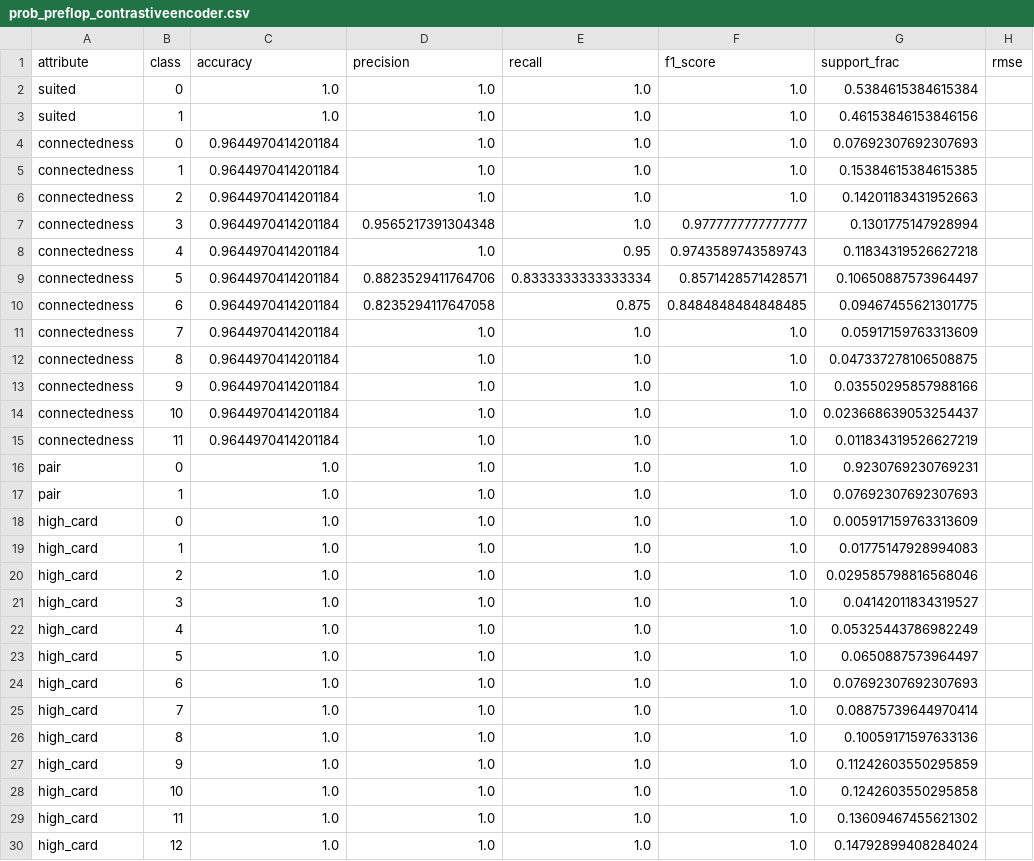
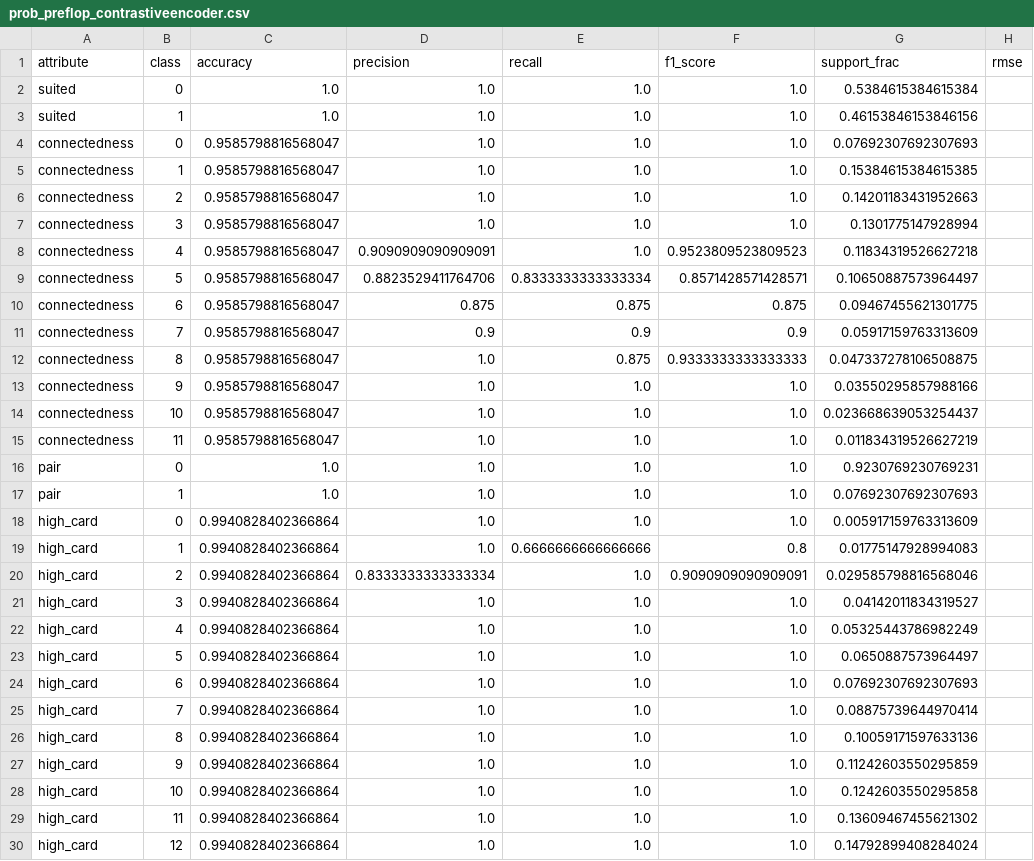
Before and after one commit to joncampbell29/poker_embeddings, a CSV file: results/prob_preflop_contrastiveencoder.csv, drawn as a sheet; only a part is shown; the diff covers the shown part only.

```diff
--- a/results/prob_preflop_contrastiveencoder.csv
+++ b/results/prob_preflop_contrastiveencoder.csv
@@ -3,28 +3,28 @@ suited,0,1.0,1.0,1.0,1.0,0.5384615384615384,
 suited,1,1.0,1.0,1.0,1.0,0.46153846153846156,
-connectedness,0,0.9644970414201184,1.0,1.0,1.0,0.07692307692307693,
-connectedness,1,0.9644970414201184,1.0,1.0,1.0,0.15384615384615385,
-connectedness,2,0.9644970414201184,1.0,1.0,1.0,0.14201183431952663,
-connectedness,3,0.9644970414201184,0.9565217391304348,1.0,0.9777777777777777,0.1301775147928994,
-connectedness,4,0.9644970414201184,1.0,0.95,0.9743589743589743,0.11834319526627218,
-connectedness,5,0.9644970414201184,0.8823529411764706,0.8333333333333334,0.8571428571428571,0.10650887573964497,
-connectedness,6,0.9644970414201184,0.8235294117647058,0.875,0.8484848484848485,0.09467455621301775,
-connectedness,7,0.9644970414201184,1.0,1.0,1.0,0.05917159763313609,
-connectedness,8,0.9644970414201184,1.0,1.0,1.0,0.047337278106508875,
-connectedness,9,0.9644970414201184,1.0,1.0,1.0,0.03550295857988166,
-connectedness,10,0.9644970414201184,1.0,1.0,1.0,0.023668639053254437,
-connectedness,11,0.9644970414201184,1.0,1.0,1.0,0.011834319526627219,
+connectedness,0,0.9585798816568047,1.0,1.0,1.0,0.07692307692307693,
+connectedness,1,0.9585798816568047,1.0,1.0,1.0,0.15384615384615385,
+connectedness,2,0.9585798816568047,1.0,1.0,1.0,0.14201183431952663,
+connectedness,3,0.9585798816568047,1.0,1.0,1.0,0.1301775147928994,
+connectedness,4,0.9585798816568047,0.9090909090909091,1.0,0.9523809523809523,0.11834319526627218,
+connectedness,5,0.9585798816568047,0.8823529411764706,0.8333333333333334,0.8571428571428571,0.10650887573964497,
+connectedness,6,0.9585798816568047,0.875,0.875,0.875,0.09467455621301775,
+connectedness,7,0.9585798816568047,0.9,0.9,0.9,0.05917159763313609,
+connectedness,8,0.9585798816568047,1.0,0.875,0.9333333333333333,0.047337278106508875,
+connectedness,9,0.9585798816568047,1.0,1.0,1.0,0.03550295857988166,
+connectedness,10,0.9585798816568047,1.0,1.0,1.0,0.023668639053254437,
+connectedness,11,0.9585798816568047,1.0,1.0,1.0,0.011834319526627219,
 pair,0,1.0,1.0,1.0,1.0,0.9230769230769231,
 pair,1,1.0,1.0,1.0,1.0,0.07692307692307693,
-high_card,0,1.0,1.0,1.0,1.0,0.005917159763313609,
-high_card,1,1.0,1.0,1.0,1.0,0.01775147928994083,
-high_card,2,1.0,1.0,1.0,1.0,0.029585798816568046,
-high_card,3,1.0,1.0,1.0,1.0,0.04142011834319527,
-high_card,4,1.0,1.0,1.0,1.0,0.05325443786982249,
-high_card,5,1.0,1.0,1.0,1.0,0.0650887573964497,
-high_card,6,1.0,1.0,1.0,1.0,0.07692307692307693,
-high_card,7,1.0,1.0,1.0,1.0,0.08875739644970414,
-high_card,8,1.0,1.0,1.0,1.0,0.10059171597633136,
-high_card,9,1.0,1.0,1.0,1.0,0.11242603550295859,
-high_card,10,1.0,1.0,1.0,1.0,0.1242603550295858,
-high_card,11,1.0,1.0,1.0,1.0,0.13609467455621302,
-high_card,12,1.0,1.0,1.0,1.0,0.14792899408284024,
+high_card,0,0.9940828402366864,1.0,1.0,1.0,0.005917159763313609,
+high_card,1,0.9940828402366864,1.0,0.6666666666666666,0.8,0.01775147928994083,
+high_card,2,0.9940828402366864,0.8333333333333334,1.0,0.9090909090909091,0.029585798816568046,
+high_card,3,0.9940828402366864,1.0,1.0,1.0,0.04142011834319527,
+high_card,4,0.9940828402366864,1.0,1.0,1.0,0.05325443786982249,
+high_card,5,0.9940828402366864,1.0,1.0,1.0,0.0650887573964497,
+high_card,6,0.9940828402366864,1.0,1.0,1.0,0.07692307692307693,
+high_card,7,0.9940828402366864,1.0,1.0,1.0,0.08875739644970414,
+high_card,8,0.9940828402366864,1.0,1.0,1.0,0.10059171597633136,
+high_card,9,0.9940828402366864,1.0,1.0,1.0,0.11242603550295859,
+high_card,10,0.9940828402366864,1.0,1.0,1.0,0.1242603550295858,
+high_card,11,0.9940828402366864,1.0,1.0,1.0,0.13609467455621302,
+high_card,12,0.9940828402366864,1.0,1.0,1.0,0.14792899408284024,
```
Also changed, not shown: 157 edited cells elsewhere in this file, 3 other files.
